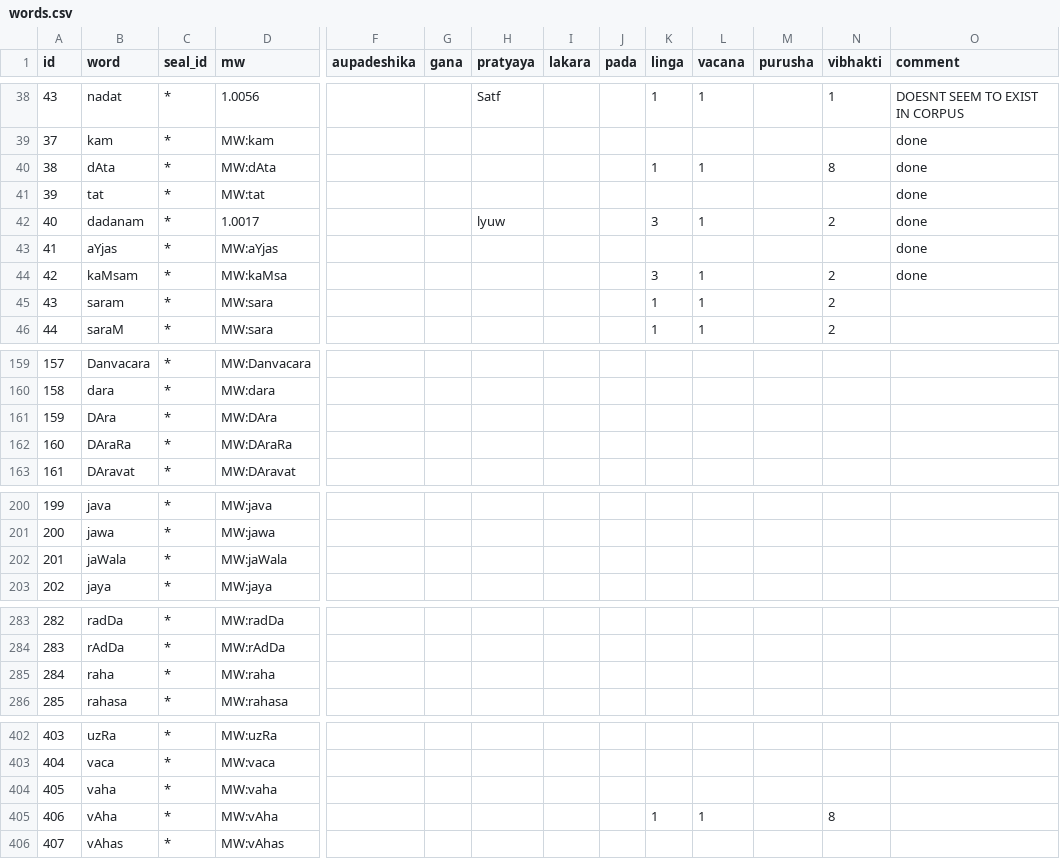
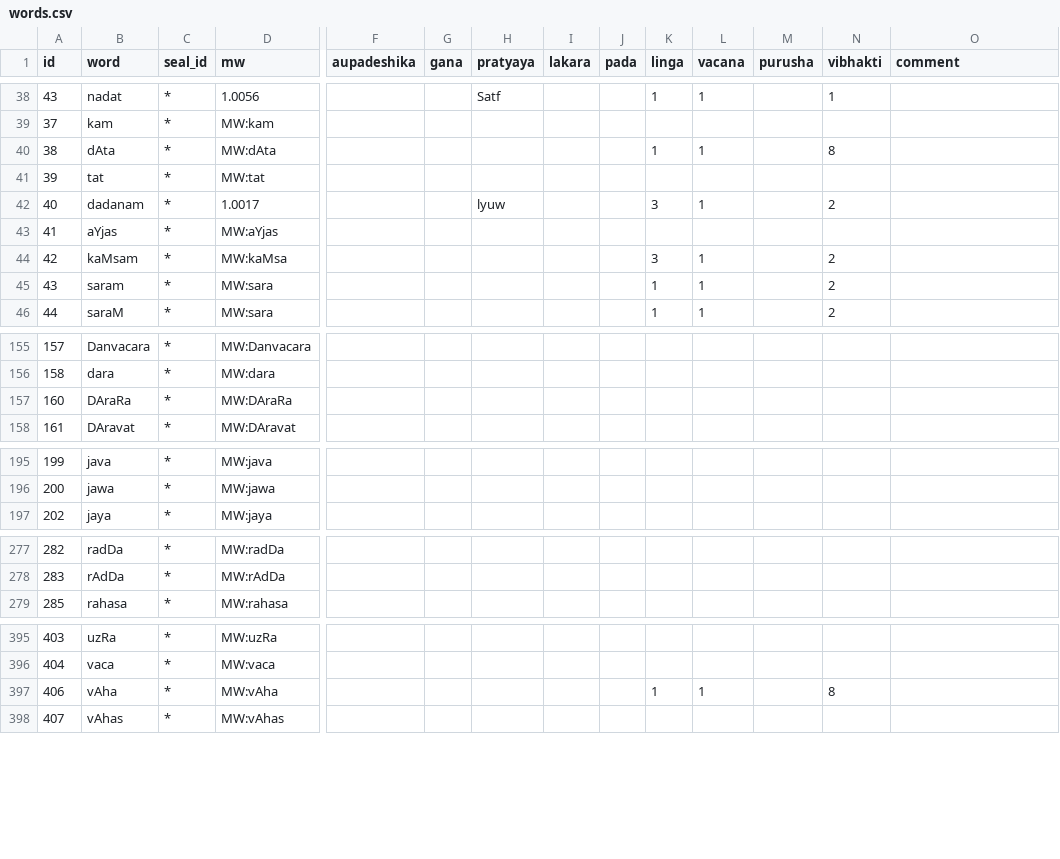
Before and after one commit to yajnadevam/lipi, a CSV file: src/assets/data/words.csv, drawn as a sheet; only a part is shown, gaps mark what is left out; rows hold the shown columns only; the diff covers the shown part only; the diff names each change by its address in the sheet, - before the commit and + after, or states it on an @@ line.

```diff
--- a/src/assets/data/words.csv
+++ b/src/assets/data/words.csv
-O38 (comment): DOESNT SEEM TO EXIST IN CORPUS
+O38 (comment): (empty)
-O39:O44 (comment): done
+O39:O44 (comment): (empty)
-row 161: 159 | DAra | * | MW:DAra
-row 202: 201 | jaWala | * | MW:jaWala
-row 285: 284 | raha | * | MW:raha
-row 404: 405 | vaha | * | MW:vaha
```
Also changed, not shown: 4 removed rows and 78 edited cells elsewhere in this file.
